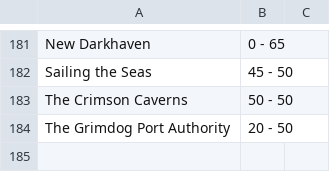
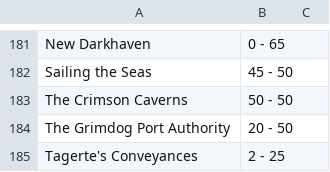
Before and after one commit to dyrdex/RealmsMap, a TSV file: src/rodpedia.tsv, drawn as a sheet; only a part is shown, gaps mark what is left out.

```diff
--- a/src/rodpedia.tsv
+++ b/src/rodpedia.tsv
@@ -184 +184,2 @@ The Crimson Caverns	50 - 50
 The Grimdog Port Authority	20 - 50	
+Tagerte's Conveyances	2 - 25	
```
Also changed, not shown: 5 other files.
